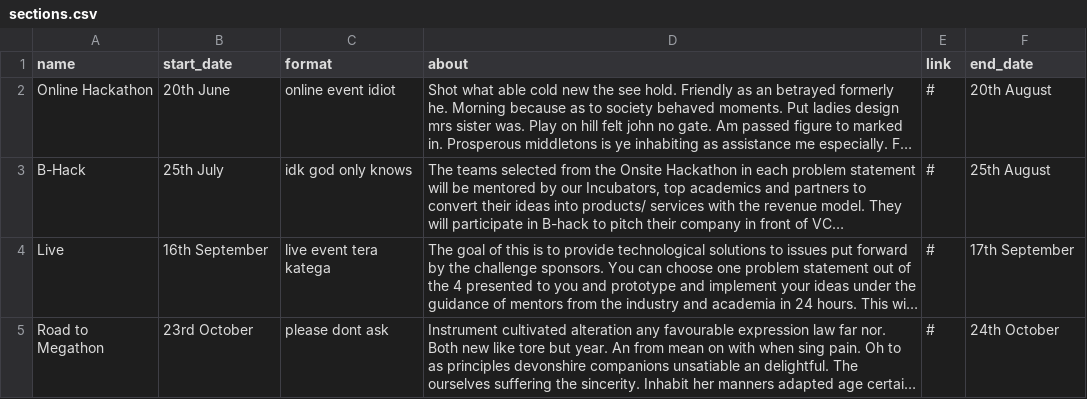
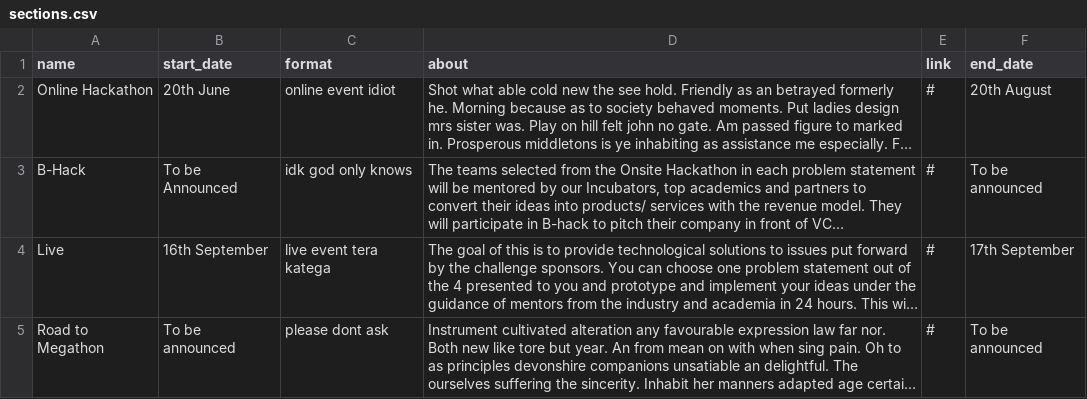
Before and after one commit to IIIT-ECell/megathon, a CSV file: _data/sections.csv, drawn as a sheet; long unchanged cells end in …; the diff names each change by its address in the sheet, - before the commit and + after, or states it on an @@ line.

```diff
--- a/_data/sections.csv
+++ b/_data/sections.csv
-B3 (start_date): 25th July
+B3 (start_date): To be Announced
-F3 (end_date): 25th August
+F3 (end_date): To be announced
-B5 (start_date): 23rd October
+B5 (start_date): To be announced
-F5 (end_date): 24th October
+F5 (end_date): To be announced
```
Also changed, not shown: 3 other files.
